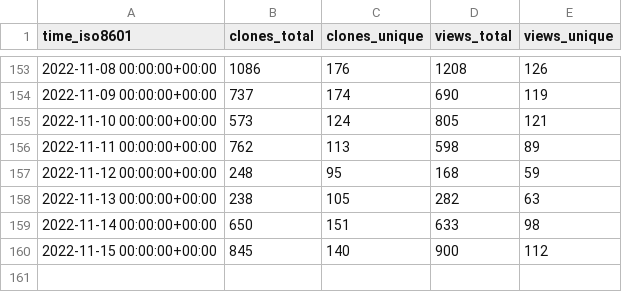
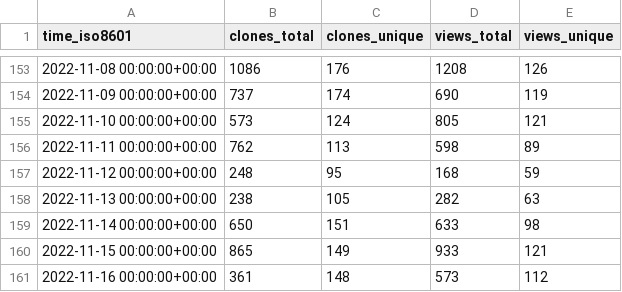
Before and after one commit to staking-hub/cli, a CSV file: ignite/cli/ghrs-data/views_clones_aggregate.csv, drawn as a sheet; only a part is shown, gaps mark what is left out.

```diff
--- a/ignite/cli/ghrs-data/views_clones_aggregate.csv
+++ b/ignite/cli/ghrs-data/views_clones_aggregate.csv
@@ -159,2 +159,3 @@ time_iso8601,clones_total,clones_unique,views_total,views_unique
 2022-11-14 00:00:00+00:00,650,151,633,98
-2022-11-15 00:00:00+00:00,845,140,900,112
+2022-11-15 00:00:00+00:00,865,149,933,121
+2022-11-16 00:00:00+00:00,361,148,573,112
```
Also changed, not shown: 1 other file.
